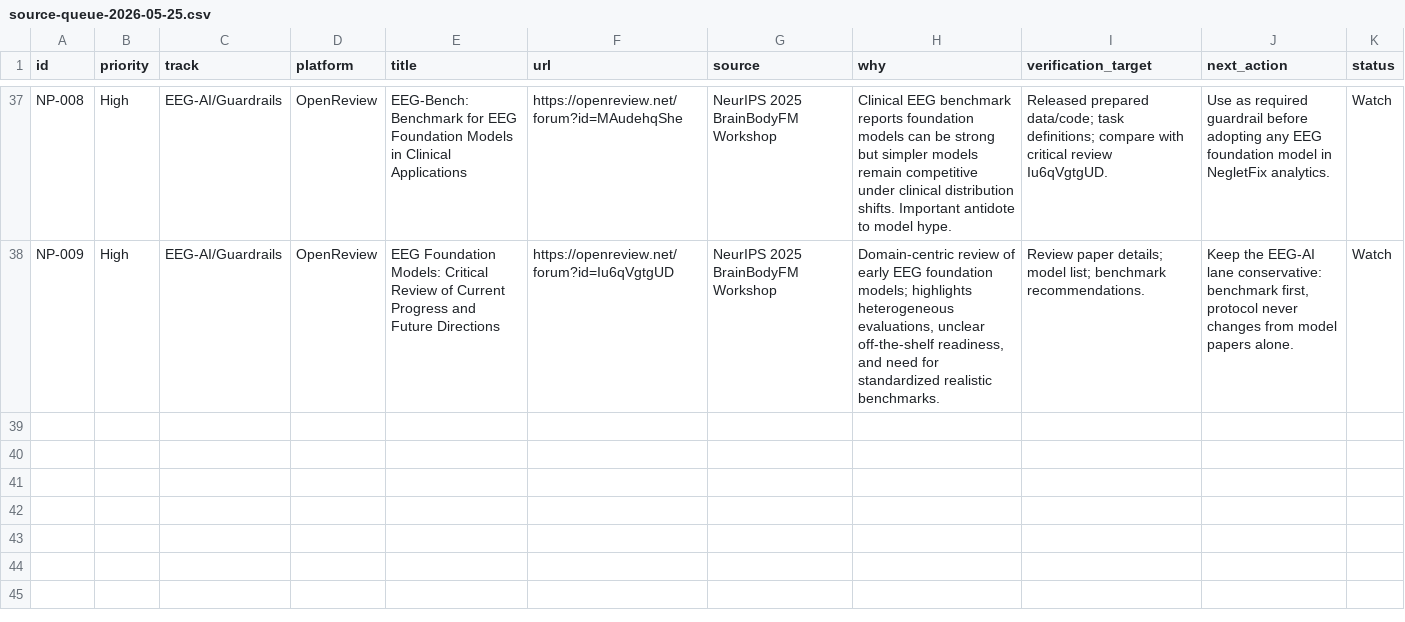
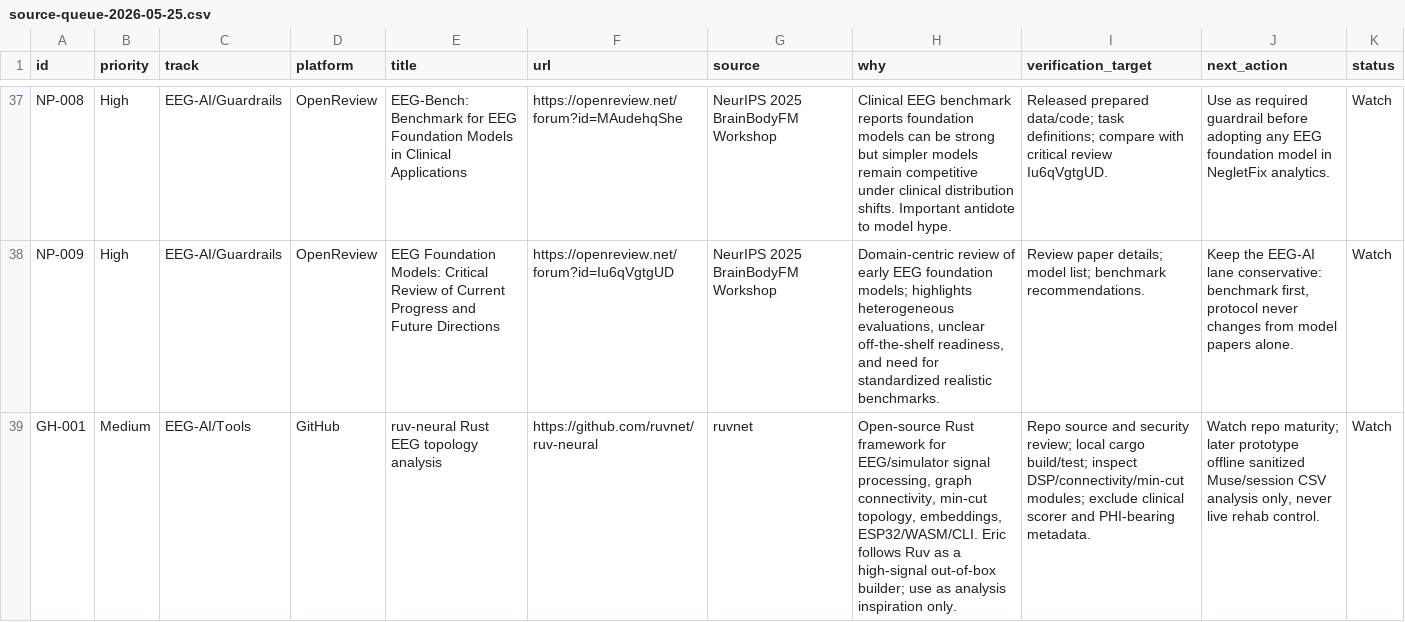
Before and after one commit to ricopoulos/NegletFix, a CSV file: docs/research/source-queue-2026-05-25.csv, drawn as a sheet; only a part is shown, gaps mark what is left out; the diff names each change by its address in the sheet, - before the commit and + after, or states it on an @@ line.

Commit message:
docs(research): add ruv-neural watch lead

```diff
--- a/docs/research/source-queue-2026-05-25.csv
+++ b/docs/research/source-queue-2026-05-25.csv
+row 39: GH-001 | Medium | EEG-AI/Tools | GitHub | ruv-neural Rust EEG topology analysis | https://github.com/ruvnet/ruv-neural | ruvnet | Open-source Rust framework for EEG/simulator signal processing, graph connectivity, min-cut topology, embeddings, ESP32/WASM/CLI. Eric follows Ruv as a high-signal out-of-box builder; use as analysis inspiration only. | Repo source and security review; local cargo build/test; inspect DSP/connectivity/min-cut modules; exclude clinical scorer and PHI-bearing metadata. | Watch repo maturity; later prototype offline sanitized Muse/session CSV analysis only, never live rehab control. | Watch
```
Also changed, not shown: 6 other files.
